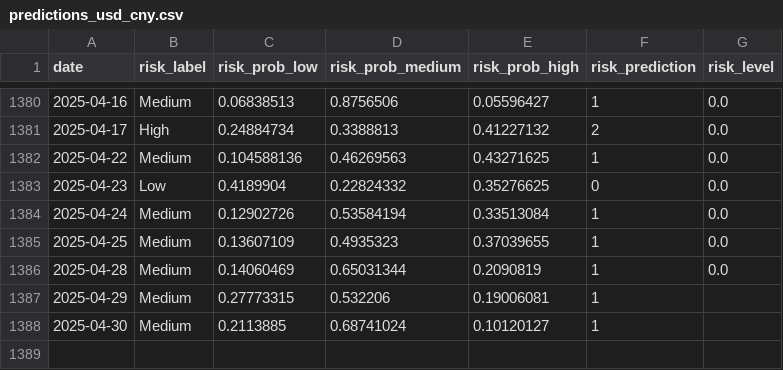
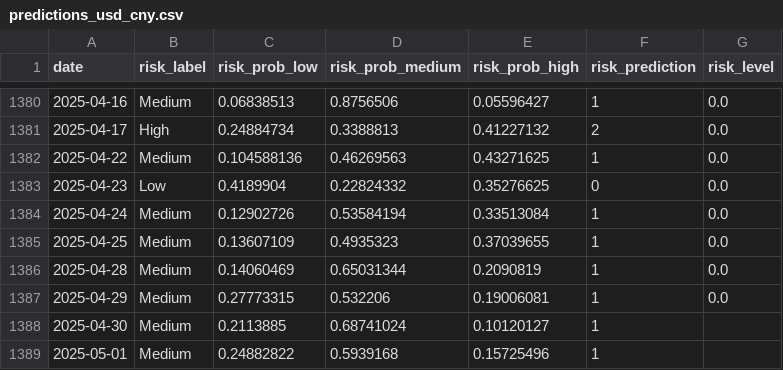
Before and after one commit to YouhuiPang/FX-Risk-Forecasting-System, a CSV file: data/predictions_usd_cny.csv, drawn as a sheet; only a part is shown, gaps mark what is left out.

```diff
--- a/data/predictions_usd_cny.csv
+++ b/data/predictions_usd_cny.csv
@@ -1386,3 +1386,4 @@ date,risk_label,risk_prob_low,risk_prob_medium,risk_prob_high,risk_prediction,ri
 2025-04-28,Medium,0.14060469,0.65031344,0.2090819,1,0.0
-2025-04-29,Medium,0.27773315,0.532206,0.19006081,1,
+2025-04-29,Medium,0.27773315,0.532206,0.19006081,1,0.0
 2025-04-30,Medium,0.2113885,0.68741024,0.10120127,1,
+2025-05-01,Medium,0.24882822,0.5939168,0.15725496,1,
```
Also changed, not shown: data/all_predictions_usd_cny.csv, data/features_usd_cny.csv, 8 other files.
